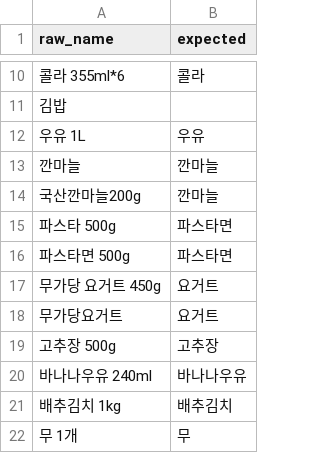
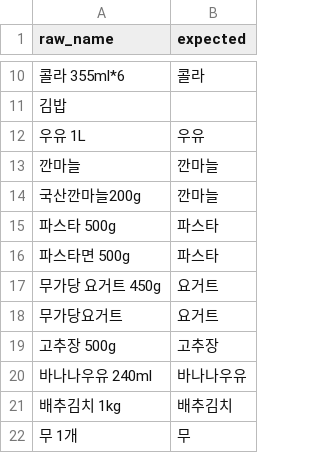
Before and after one commit to vium-BSSM/vium_BE, a CSV file: data/catalog/match_samples.csv, drawn as a sheet; only a part is shown, gaps mark what is left out.

```diff
--- a/data/catalog/match_samples.csv
+++ b/data/catalog/match_samples.csv
@@ -14,4 +14,4 @@ raw_name,expected
 국산깐마늘200g,깐마늘
-파스타 500g,파스타면
-파스타면 500g,파스타면
+파스타 500g,파스타
+파스타면 500g,파스타
 무가당 요거트 450g,요거트
```
Also changed, not shown: 7 other files.
